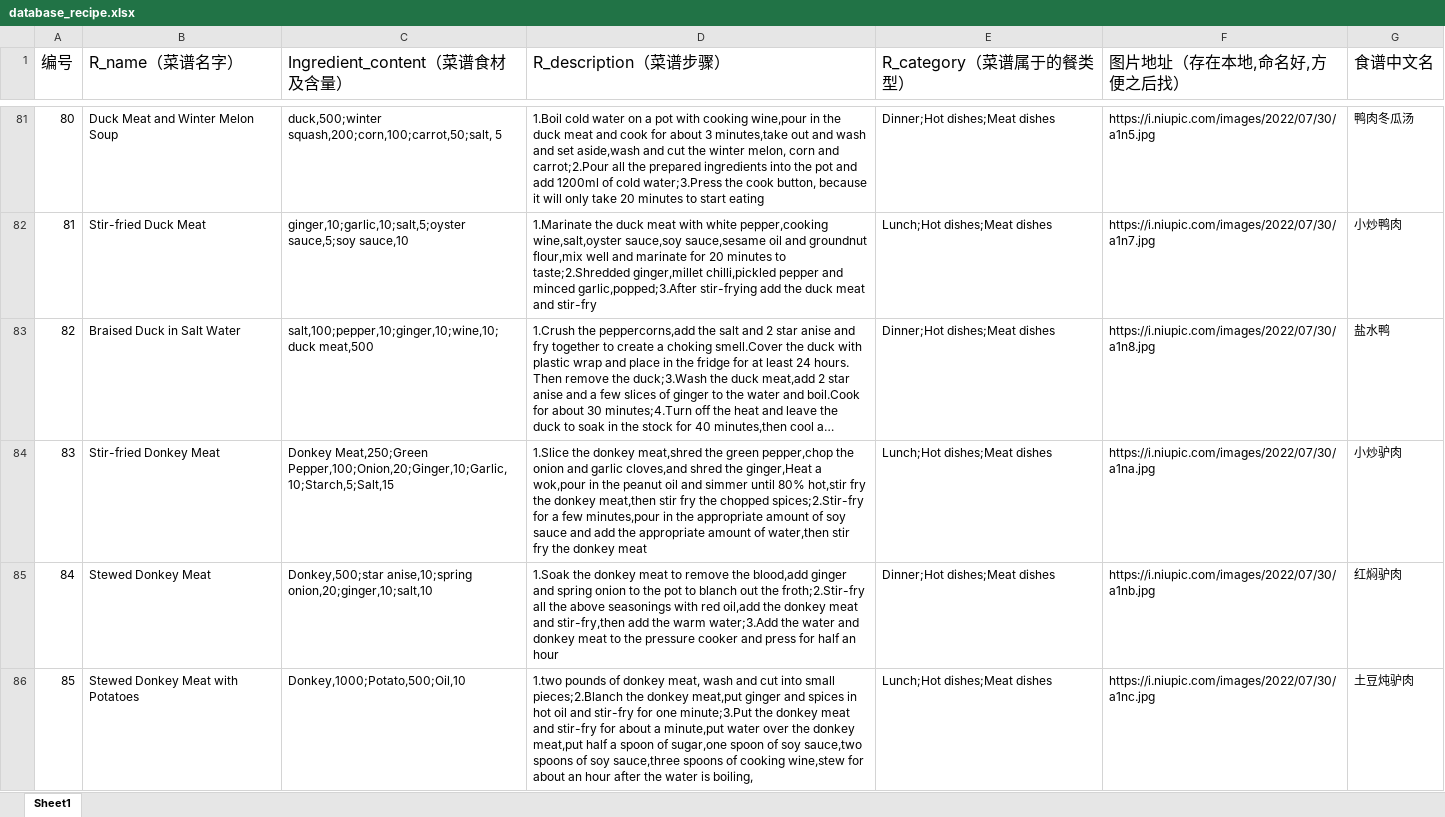
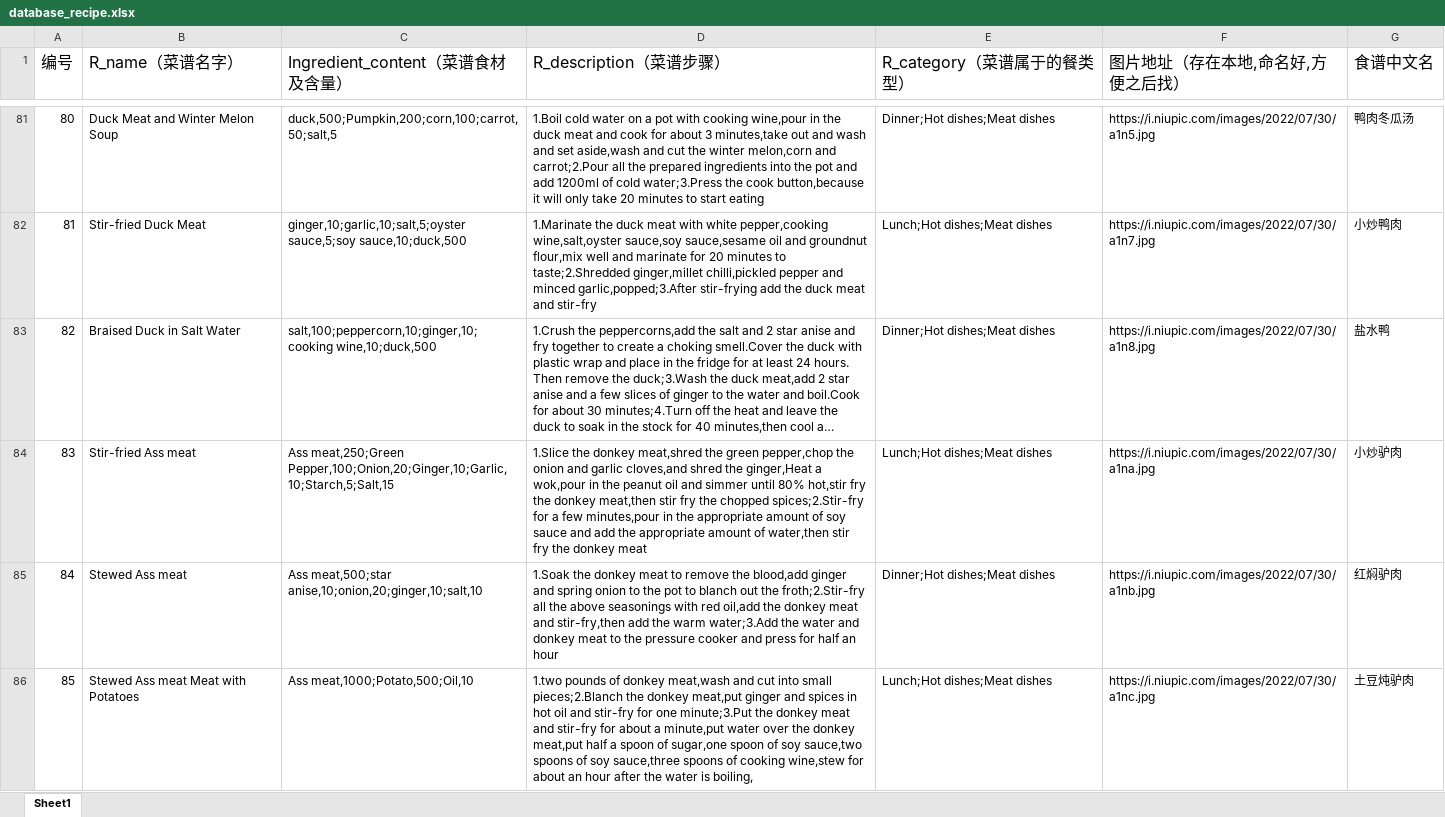
Before and after one commit to Nicky-Lee/SpacemaneCooking, an Excel workbook: database_recipe.xlsx, sheet Sheet1, drawn as a sheet; only a part is shown, gaps mark what is left out; long unchanged cells end in …; values as stored, in another font and other column widths than the file's, no borders; the diff covers the shown part only; the diff names each change by its address in the sheet, - before the commit and + after, or states it on an @@ line.

```diff
--- a/database_recipe.xlsx (sheet Sheet1)
+++ b/database_recipe.xlsx (sheet Sheet1)
-C81 (Ingredient_content（菜谱食材及含量）): duck,500;winter squash,200;corn,100;carrot,50;salt, 5
+C81 (Ingredient_content（菜谱食材及含量）): duck,500;Pumpkin,200;corn,100;carrot,50;salt,5
-D81 (R_description（菜谱步骤）): …the winter melon, corn and carrot;2.Pour all the prepared ingredients into the pot and add 1200ml of cold water;3.Press the cook button, because it will…
+D81 (R_description（菜谱步骤）): …the winter melon,corn and carrot;2.Pour all the prepared ingredients into the pot and add 1200ml of cold water;3.Press the cook button,because it will…
-C82 (Ingredient_content（菜谱食材及含量）): ginger,10;garlic,10;salt,5;oyster sauce,5;soy sauce,10
+C82 (Ingredient_content（菜谱食材及含量）): ginger,10;garlic,10;salt,5;oyster sauce,5;soy sauce,10;duck,500
-C83 (Ingredient_content（菜谱食材及含量）): salt,100;pepper,10;ginger,10;wine,10;duck meat,500
+C83 (Ingredient_content（菜谱食材及含量）): salt,100;peppercorn,10;ginger,10;cooking wine,10;duck,500
-B84 (R_name（菜谱名字）): Stir-fried Donkey Meat
+B84 (R_name（菜谱名字）): Stir-fried Ass meat
-C84 (Ingredient_content（菜谱食材及含量）): Donkey Meat,250;Green Pepper,100;Onion,20;Ginger,10;Garlic,10;Starch,5;Salt,15
+C84 (Ingredient_content（菜谱食材及含量）): Ass meat,250;Green Pepper,100;Onion,20;Ginger,10;Garlic,10;Starch,5;Salt,15
-B85 (R_name（菜谱名字）): Stewed Donkey Meat
+B85 (R_name（菜谱名字）): Stewed Ass meat
-C85 (Ingredient_content（菜谱食材及含量）): Donkey,500;star anise,10;spring onion,20;ginger,10;salt,10
+C85 (Ingredient_content（菜谱食材及含量）): Ass meat,500;star anise,10;onion,20;ginger,10;salt,10
-B86 (R_name（菜谱名字）): Stewed Donkey Meat with Potatoes
+B86 (R_name（菜谱名字）): Stewed Ass meat Meat with Potatoes
-C86 (Ingredient_content（菜谱食材及含量）): Donkey,1000;Potato,500;Oil,10
+C86 (Ingredient_content（菜谱食材及含量）): Ass meat,1000;Potato,500;Oil,10
-D86 (R_description（菜谱步骤）): …of donkey meat, wash and cut…
+D86 (R_description（菜谱步骤）): …of donkey meat,wash and cut…
```
Also changed, not shown: 193 edited cells elsewhere in this sheet, 3 other files.
